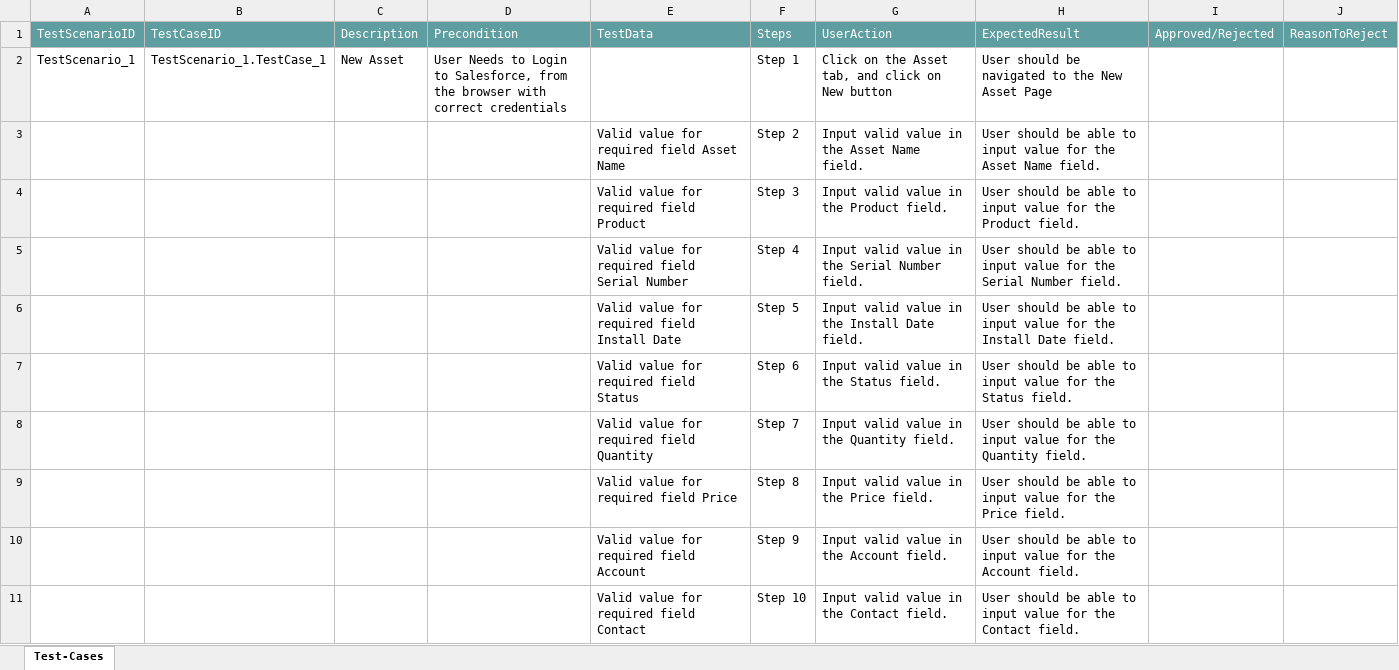
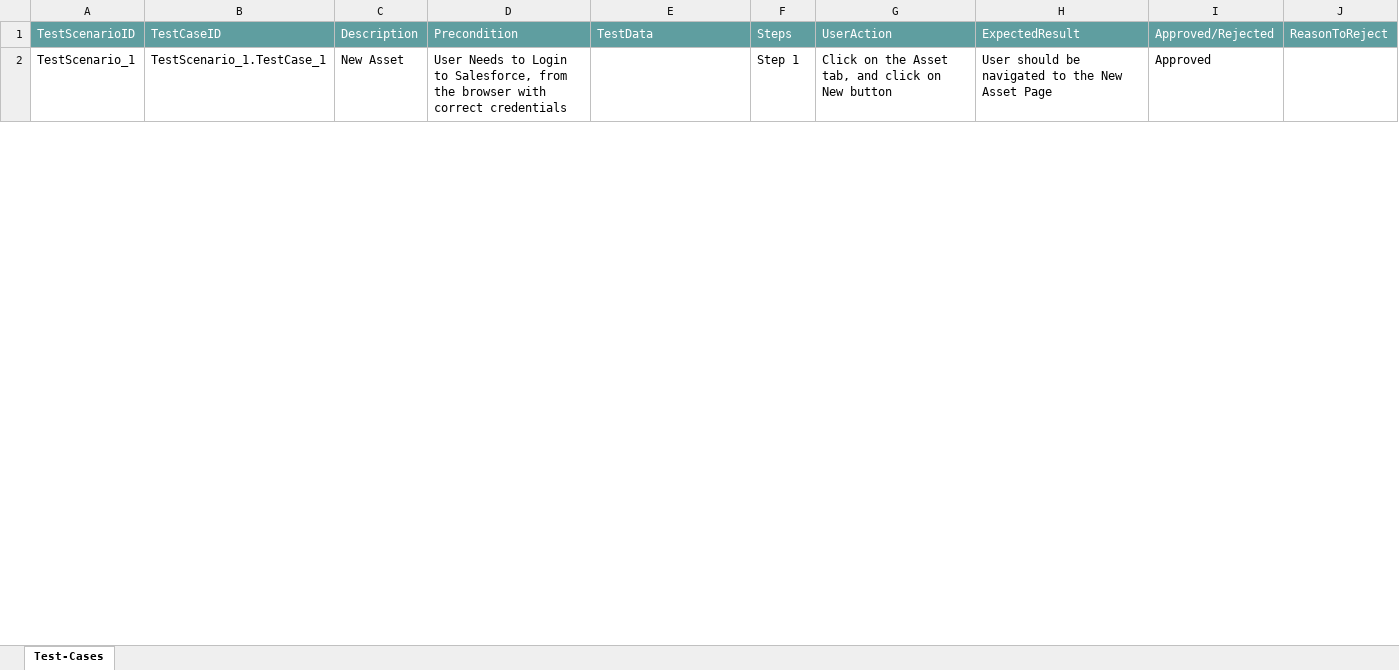
Before and after one commit to ShaikMohamedIrfan/Mobile_Flow_Test, an Excel workbook: MP_TP_Asset_4.xlsx, sheet Test-Cases, drawn as a sheet; only a part is shown; values as stored, in another font and other column widths than the file's, no borders; table styles not drawn; the diff covers the shown part only; the diff names each change by its address in the sheet, - before the commit and + after, or states it on an @@ line.

Commit message:
Add files via upload

```diff
--- a/MP_TP_Asset_4.xlsx (sheet Test-Cases)
+++ b/MP_TP_Asset_4.xlsx (sheet Test-Cases)
-I2: (empty)
+I2: Approved
@@ row 3 hidden:  |  |  |  | Valid value for required field Asset Name | Step 2 | Input valid value in the Asset Name field. | User should be able to input value for the Asset Name field. @@
@@ row 4 hidden:  |  |  |  | Valid value for required field Product | Step 3 | Input valid value in the Product field. | User should be able to input value for the Product field. @@
@@ row 5 hidden:  |  |  |  | Valid value for required field Serial Number | Step 4 | Input valid value in the Serial Number field. | User should be able to input value for the Serial Number field. @@
@@ row 6 hidden:  |  |  |  | Valid value for required field Install Date | Step 5 | Input valid value in the Install Date field. | User should be able to input value for the Install Date field. @@
@@ row 7 hidden:  |  |  |  | Valid value for required field Status | Step 6 | Input valid value in the Status field. | User should be able to input value for the Status field. @@
@@ row 8 hidden:  |  |  |  | Valid value for required field Quantity | Step 7 | Input valid value in the Quantity field. | User should be able to input value for the Quantity field. @@
@@ row 9 hidden:  |  |  |  | Valid value for required field Price | Step 8 | Input valid value in the Price field. | User should be able to input value for the Price field. @@
@@ row 10 hidden:  |  |  |  | Valid value for required field Account | Step 9 | Input valid value in the Account field. | User should be able to input value for the Account field. @@
@@ row 11 hidden:  |  |  |  | Valid value for required field Contact | Step 10 | Input valid value in the Contact field. | User should be able to input value for the Contact field. @@
```
Also changed, not shown: 18 hidden or unhidden rows and 3 edited cells elsewhere in this sheet.
